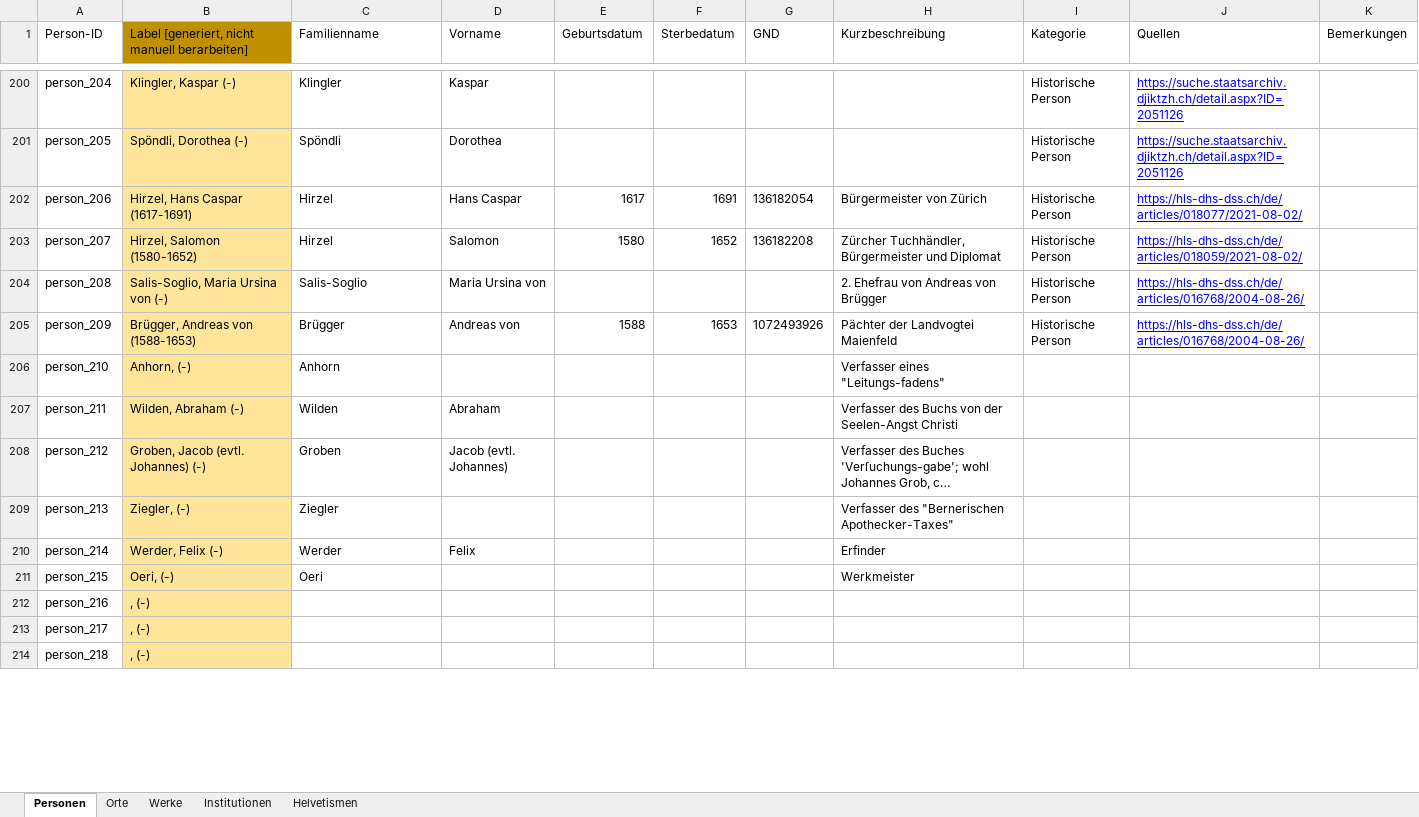
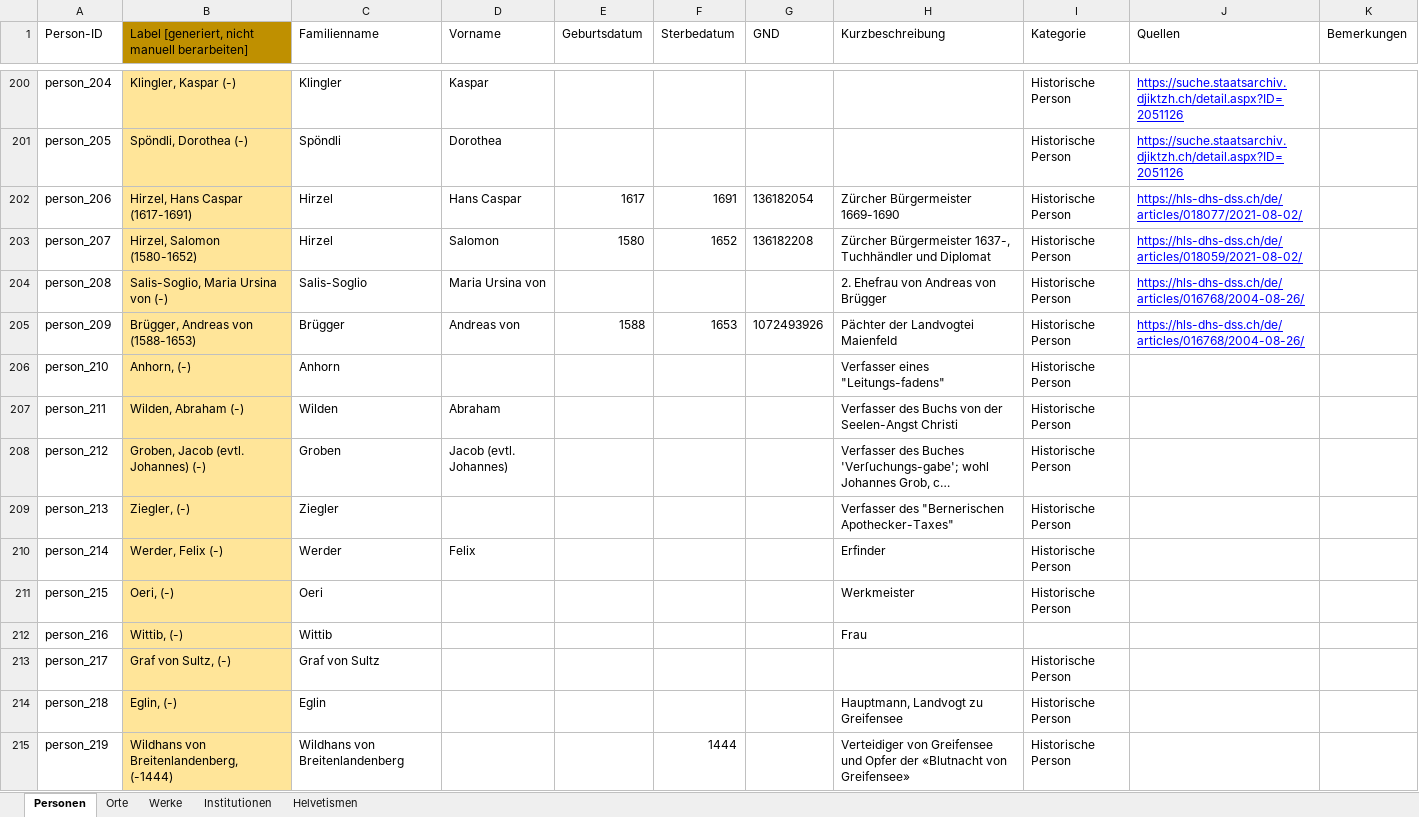
Before and after one commit to DHBern/simler_data, an Excel workbook: gsheet/xlsx/entities.xlsx, sheet Personen, drawn as a sheet; only a part is shown, gaps mark what is left out; long unchanged cells end in …; values as stored, in another font and other column widths than the file's, no borders; charts and pictures and table styles not drawn; the diff covers the shown part only; the diff names each change by its address in the sheet, - before the commit and + after, or states it on an @@ line.

```diff
--- a/gsheet/xlsx/entities.xlsx (sheet Personen)
+++ b/gsheet/xlsx/entities.xlsx (sheet Personen)
-H202 (Kurzbeschreibung): Bürgermeister von Zürich
+H202 (Kurzbeschreibung): Zürcher Bürgermeister 1669-1690
-H203 (Kurzbeschreibung): Zürcher Tuchhändler, Bürgermeister und Diplomat
+H203 (Kurzbeschreibung): Zürcher Bürgermeister 1637-, Tuchhändler und Diplomat
-I206:I211 (Kategorie): (empty)
+I206:I211 (Kategorie): Historische Person
-B212: , (-)
+B212: Wittib, (-)
-C212 (Familienname): (empty)
+C212 (Familienname): Wittib
-H212 (Kurzbeschreibung): (empty)
+H212 (Kurzbeschreibung): Frau
-B213: , (-)
+B213: Graf von Sultz, (-)
-C213 (Familienname): (empty)
+C213 (Familienname): Graf von Sultz
-I213:I214 (Kategorie): (empty)
+I213:I214 (Kategorie): Historische Person
-B214: , (-)
+B214: Eglin, (-)
-C214 (Familienname): (empty)
+C214 (Familienname): Eglin
-H214 (Kurzbeschreibung): (empty)
+H214 (Kurzbeschreibung): Hauptmann, Landvogt zu Greifensee
+row 215: person_219 | Wildhans von Breitenlandenberg, (-1444) | Wildhans von Breitenlandenberg |  |  | 1444 |  | Verteidiger von Greifensee und Opfer der «Blutnacht von Greifensee» | Historische Person
```
Also changed, not shown: 39 added rows and 8 edited cells elsewhere in this sheet, sheet Orte, sheet Werke, sheet Institutionen, formulas that keep their value.
